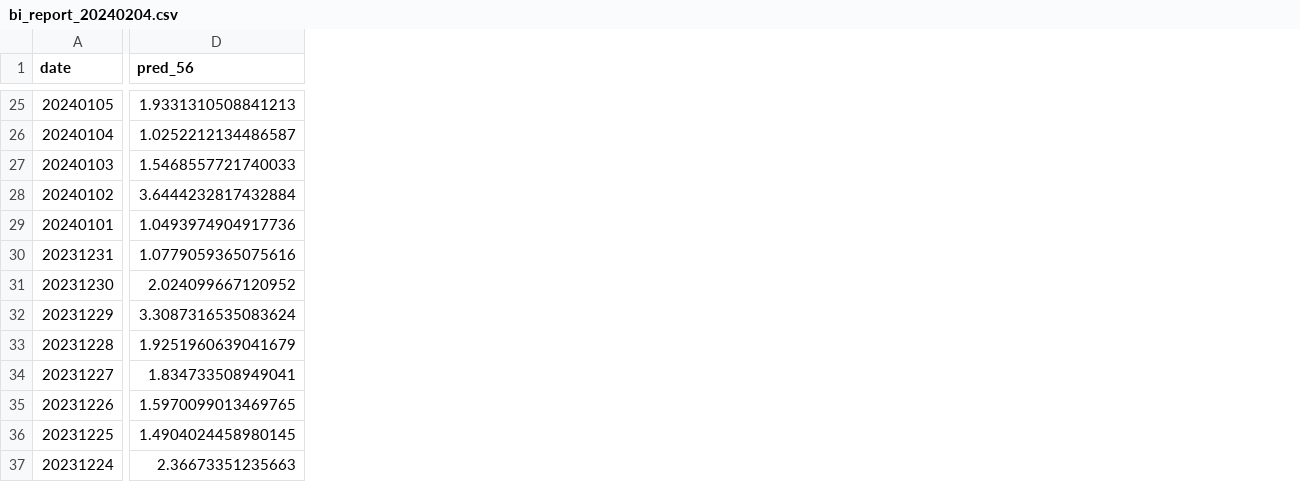
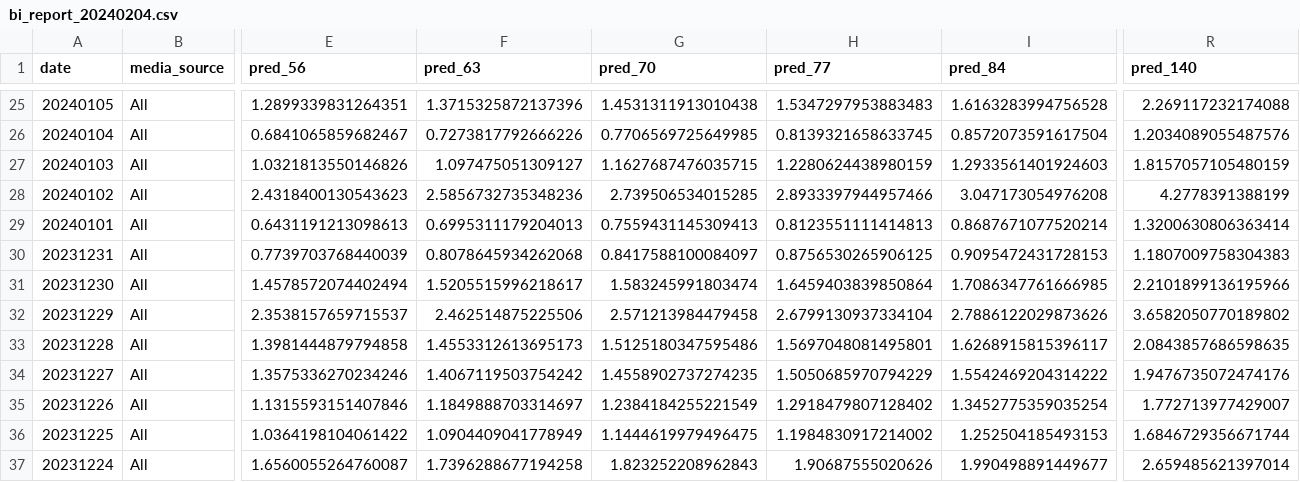
Before and after one commit to PereFuster/Acorn-Casino-PLTV, a CSV file: bi_report_20240204.csv, drawn as a sheet; only a part is shown, gaps mark what is left out; addresses are those after the commit; the diff covers the shown part only; the diff names each change by its address in the sheet, - before the commit and + after, or states it on an @@ line.

```diff
--- a/bi_report_20240204.csv
+++ b/bi_report_20240204.csv
+column B (media_source), rows 25-37: all All
+column F (pred_63), rows 25-37: 1.3715325872137396 | 0.7273817792666226 | 1.097475051309127 | 2.5856732735348236 | 0.6995311179204013 | 0.8078645934262068 | 1.5205515996218617 | 2.462514875225506 | 1.4553312613695173 | 1.4067119503754242 | 1.1849888703314697 | 1.0904409041778949 | 1.7396288677194258
+column G (pred_70), rows 25-37: 1.4531311913010438 | 0.7706569725649985 | 1.1627687476035715 | 2.739506534015285 | 0.7559431145309413 | 0.8417588100084097 | 1.583245991803474 | 2.571213984479458 | 1.5125180347595486 | 1.4558902737274235 | 1.2384184255221549 | 1.1444619979496475 | 1.823252208962843
+column H (pred_77), rows 25-37: 1.5347297953883483 | 0.8139321658633745 | 1.2280624438980159 | 2.8933397944957466 | 0.8123551111414813 | 0.8756530265906125 | 1.6459403839850864 | 2.6799130937334104 | 1.5697048081495801 | 1.5050685970794229 | 1.2918479807128402 | 1.1984830917214002 | 1.90687555020626
+column I (pred_84), rows 25-37: 1.6163283994756528 | 0.8572073591617504 | 1.2933561401924603 | 3.047173054976208 | 0.8687671077520214 | 0.9095472431728153 | 1.7086347761666985 | 2.7886122029873626 | 1.6268915815396117 | 1.5542469204314222 | 1.3452775359035254 | 1.252504185493153 | 1.990498891449677
+column R (pred_140), rows 25-37: 2.269117232174088 | 1.2034089055487576 | 1.8157057105480159 | 4.2778391388199 | 1.3200630806363414 | 1.1807009758304383 | 2.2101899136195966 | 3.6582050770189802 | 2.0843857686598635 | 1.9476735072474176 | 1.772713977429007 | 1.6846729356671744 | 2.659485621397014
-E25 (pred_56): 1.9331310508841213
+E25 (pred_56): 1.2899339831264351
-E26 (pred_56): 1.0252212134486587
+E26 (pred_56): 0.6841065859682467
-E27 (pred_56): 1.5468557721740033
+E27 (pred_56): 1.0321813550146826
-E28 (pred_56): 3.6444232817432884
+E28 (pred_56): 2.4318400130543623
-E29 (pred_56): 1.0493974904917736
+E29 (pred_56): 0.6431191213098613
-E30 (pred_56): 1.0779059365075616
+E30 (pred_56): 0.7739703768440039
-E31 (pred_56): 2.024099667120952
+E31 (pred_56): 1.4578572074402494
-E32 (pred_56): 3.3087316535083624
+E32 (pred_56): 2.3538157659715537
-E33 (pred_56): 1.9251960639041679
+E33 (pred_56): 1.3981444879794858
-E34 (pred_56): 1.834733508949041
+E34 (pred_56): 1.3575336270234246
-E35 (pred_56): 1.5970099013469765
+E35 (pred_56): 1.1315593151407846
-E36 (pred_56): 1.4904024458980145
+E36 (pred_56): 1.0364198104061422
-E37 (pred_56): 2.36673351235663
+E37 (pred_56): 1.6560055264760087
```
Also changed, not shown: 1 added column and 31 edited cells elsewhere in this file, 1 other file.
